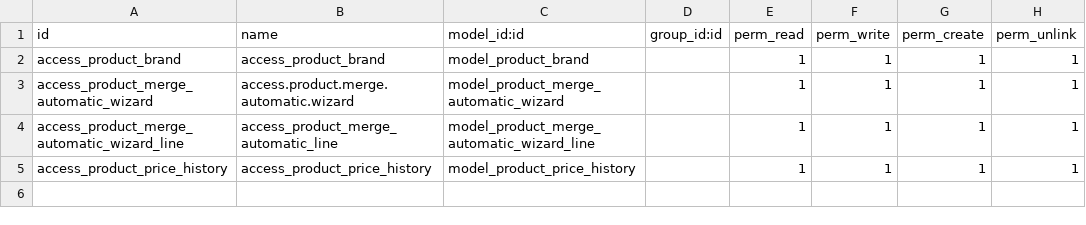
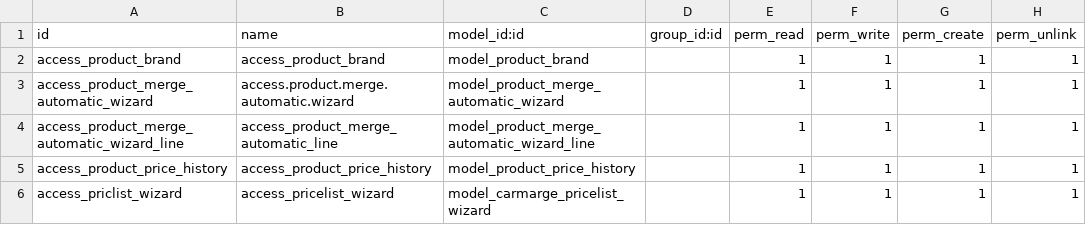
Before and after one commit to jellyfrank/carmarge_cn, a CSV file: carmarge_product_cn/security/ir.model.access.csv, drawn as a sheet; the diff names each change by its address in the sheet, - before the commit and + after, or states it on an @@ line.

```diff
--- a/carmarge_product_cn/security/ir.model.access.csv
+++ b/carmarge_product_cn/security/ir.model.access.csv
+row 6: access_priclist_wizard | access_pricelist_wizard | model_carmarge_pricelist_wizard |  | 1 | 1 | 1 | 1
```
Also changed, not shown: 19 other files.
